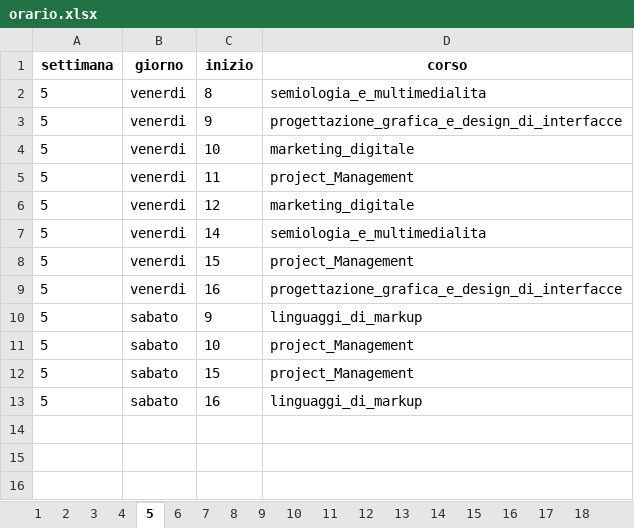
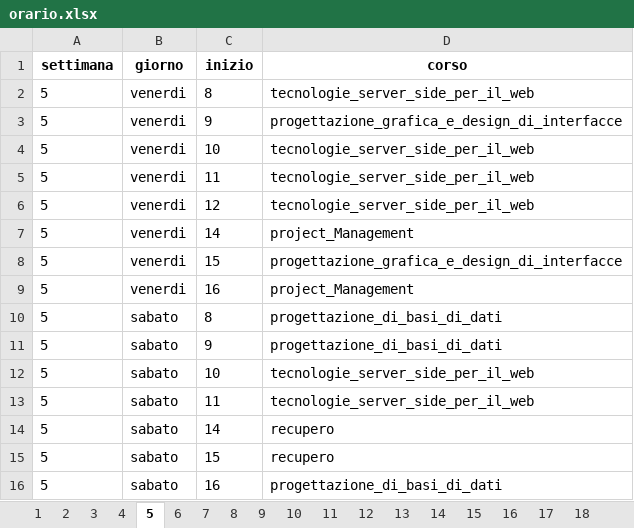
Before and after one commit to Pep12345/ialab, an Excel workbook: Pozzato/asp/orario.xlsx, sheet 5, drawn as a sheet; values as stored, in another font and other column widths than the file's, no borders; addresses are those after the commit; the diff names each change by its address in the sheet, - before the commit and + after, or states it on an @@ line.

```diff
--- a/Pozzato/asp/orario.xlsx (sheet 5)
+++ b/Pozzato/asp/orario.xlsx (sheet 5)
-D2 (corso): semiologia_e_multimedialita
+D2 (corso): tecnologie_server_side_per_il_web
-D4 (corso): marketing_digitale
+D4 (corso): tecnologie_server_side_per_il_web
-D5 (corso): project_Management
+D5 (corso): tecnologie_server_side_per_il_web
-D6 (corso): marketing_digitale
+D6 (corso): tecnologie_server_side_per_il_web
-D7 (corso): semiologia_e_multimedialita
+D7 (corso): project_Management
-D8 (corso): project_Management
+D8 (corso): progettazione_grafica_e_design_di_interfacce
-D9 (corso): progettazione_grafica_e_design_di_interfacce
+D9 (corso): project_Management
+row 10: 5 | sabato | 8 | progettazione_di_basi_di_dati
-D11 (corso): linguaggi_di_markup
+D11 (corso): progettazione_di_basi_di_dati
-D12 (corso): project_Management
+D12 (corso): tecnologie_server_side_per_il_web
+row 13: 5 | sabato | 11 | tecnologie_server_side_per_il_web
+row 14: 5 | sabato | 14 | recupero
-D15 (corso): project_Management
+D15 (corso): recupero
-D16 (corso): linguaggi_di_markup
+D16 (corso): progettazione_di_basi_di_dati
```
Also changed, not shown: sheet 16, sheet 7, sheet 21, sheet 2, sheet 22, sheet 8, 17 more sheets, 1 other file.
